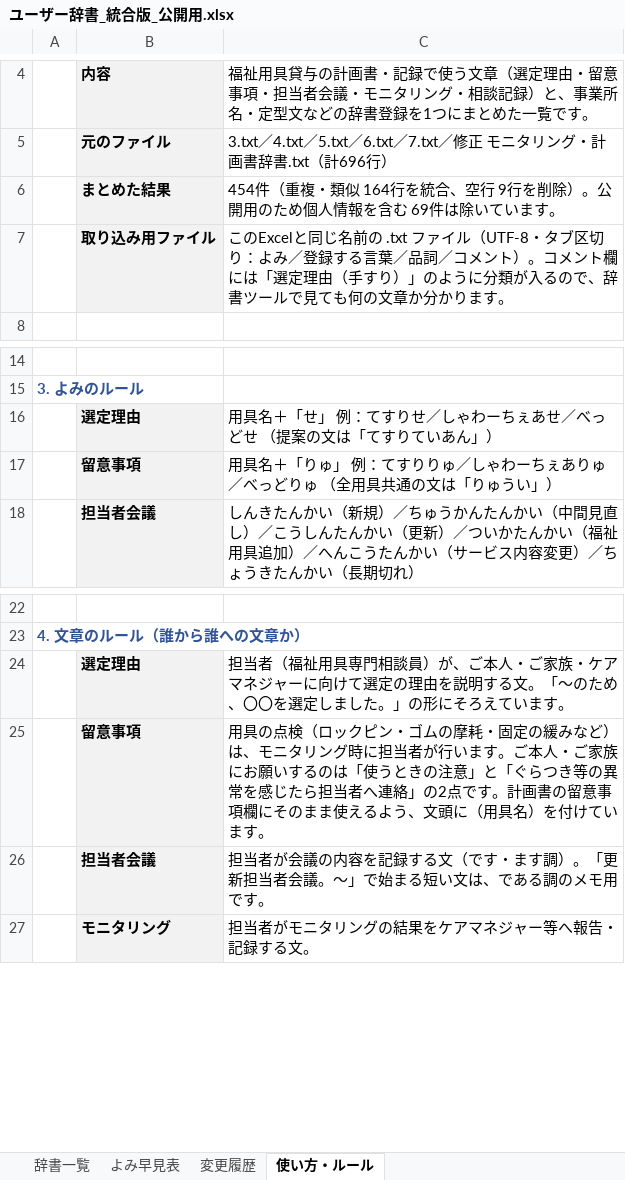
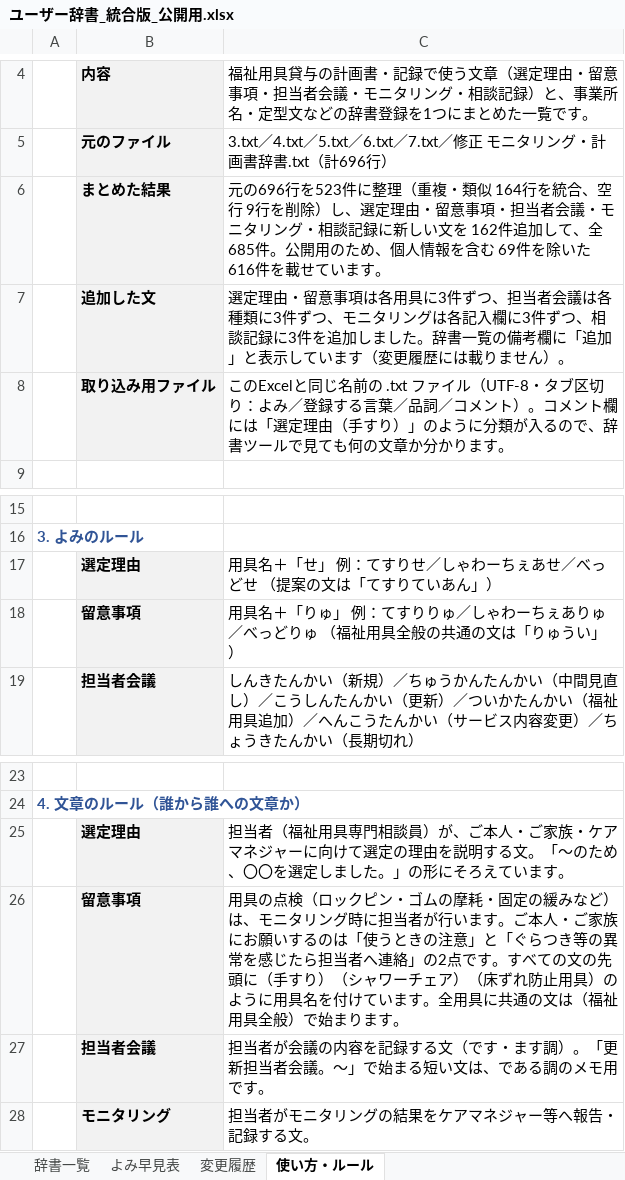
Before and after one commit to akamar08taiyo-bot/-, an Excel workbook: dictionary/ユーザー辞書_統合版_公開用.xlsx, sheet 使い方・ルール, drawn as a sheet; only a part is shown, gaps mark what is left out; values as stored, in another font and other column widths than the file's, no borders; addresses are those after the commit; the diff names each change by its address in the sheet, - before the commit and + after, or states it on an @@ line.

```diff
--- a/dictionary/ユーザー辞書_統合版_公開用.xlsx (sheet 使い方・ルール)
+++ b/dictionary/ユーザー辞書_統合版_公開用.xlsx (sheet 使い方・ルール)
-C6: 454件（重複・類似 164行を統合、空行 9行を削除）。公開用のため個人情報を含む 69件は除いています…
+C6: 元の696行を523件に整理（重複・類似 164行を統合、空行 9行を削除）し、選定理由・留意事項・担当者会議・モニタリング・相談記録に新しい文を 162件追加して、全685件。公開用のため、個人情報を含む 69件を除いた616件を載せています…
+row 7:  | 追加した文 | 選定理由・留意事項は各用具に3件ずつ、担当者会議は各種類に3件ずつ、モニタリングは各記入欄に3件ずつ、相談記録に3件を追加しました。辞書一覧の備考欄に「追加」と表示しています（変更履歴には載りません）。
-C18: …りゅ （全用具共通の文…
+C18: …りゅ （福祉用具全般の共通の文…
-C26: …点です。計画書の留意事項欄にそのまま使えるよう、文頭に（用具名）を付けています。
+C26: …点です。すべての文の先頭に（手すり）（シャワーチェア）（床ずれ防止用具）のように用具名を付けています。全用具に共通の文は（福祉用具全般）で始まります。
```
Also changed, not shown: sheet 辞書一覧, sheet 変更履歴, sheet よみ早見表, formulas that keep their value, 2 other files.
